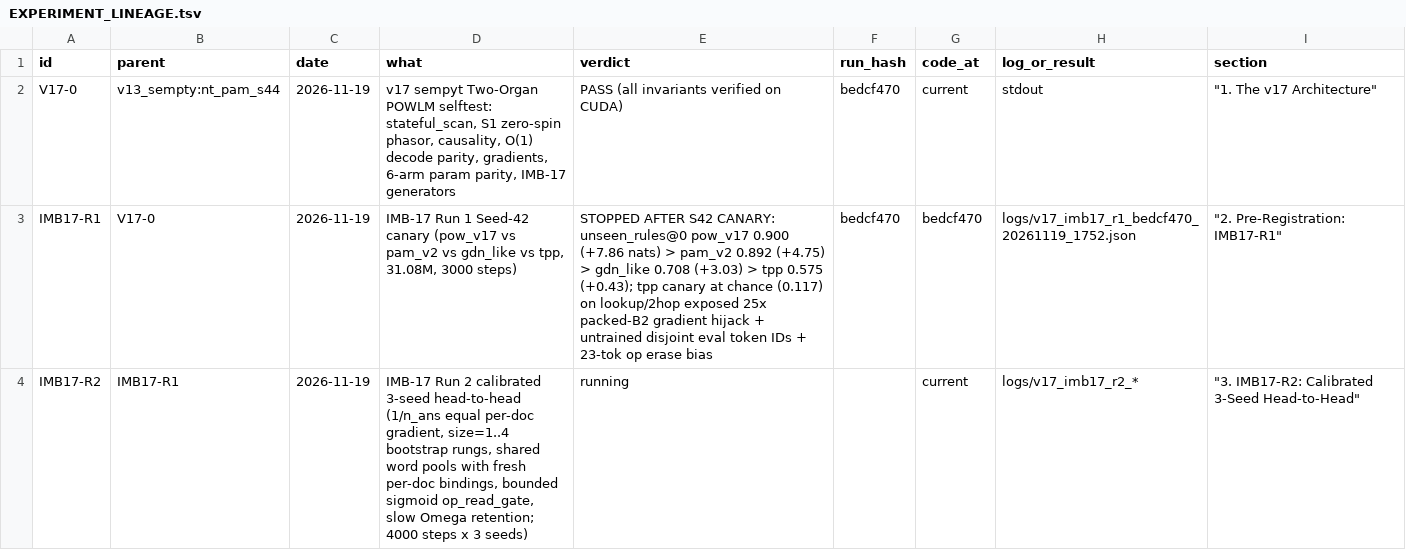
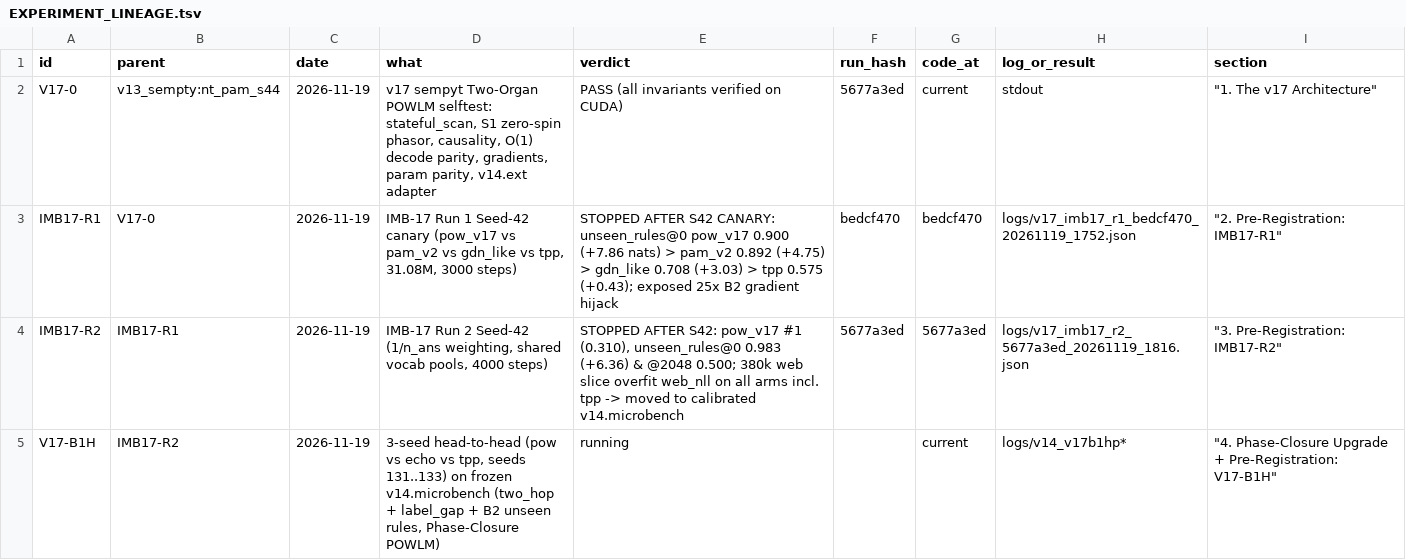
Before and after one commit to gowrav-vishwakarma/qllm2, a TSV file: v17/EXPERIMENT_LINEAGE.tsv, drawn as a sheet.

Commit message:
v17: add Pointer-Chasing Phase-Closure + v14.microbench external adapter (v17.ext) + pre-register V17-B1H
What: (1) adds residual value identity (v = 0.5*x_heads + v_proj(x)) and shared sync_alpha phase closure on pure retrieved hop_vec in DualPhaseWorkspaceLayer so Hop 1 retrieved entities automatically lock onto their write-time S^1 phase in Hop 2; (2) adds v17/ext.py (build_pow, build_pow_sync, build_pow_work) matching V14LM(echo) params to <0.1%; (3) records IMB17-R2 seed-42 result and pre-registers V17-B1H 3-seed head-to-head (pow vs echo vs tpp on two_hop + label_gap + B2 unseen rules).
Verified: python -m v17.selftest ALL PASS on CUDA (including v17.ext:build_pow adapter); exp_tree.py 230 nodes.

```diff
--- a/v17/EXPERIMENT_LINEAGE.tsv
+++ b/v17/EXPERIMENT_LINEAGE.tsv
@@ -1,4 +1,5 @@
 id	parent	date	what	verdict	run_hash	code_at	log_or_result	section
-V17-0	v13_sempty:nt_pam_s44	2026-11-19	v17 sempyt Two-Organ POWLM selftest: stateful_scan, S1 zero-spin phasor, causality, O(1) decode parity, gradients, 6-arm param parity, IMB-17 generators	PASS (all invariants verified on CUDA)	bedcf470	current	stdout	"""1. The v17 Architecture"""
-IMB17-R1	V17-0	2026-11-19	IMB-17 Run 1 Seed-42 canary (pow_v17 vs pam_v2 vs gdn_like vs tpp, 31.08M, 3000 steps)	STOPPED AFTER S42 CANARY: unseen_rules@0 pow_v17 0.900 (+7.86 nats) > pam_v2 0.892 (+4.75) > gdn_like 0.708 (+3.03) > tpp 0.575 (+0.43); tpp canary at chance (0.117) on lookup/2hop exposed 25x packed-B2 gradient hijack + untrained disjoint eval token IDs + 23-tok op erase bias	bedcf470	bedcf470	logs/v17_imb17_r1_bedcf470_20261119_1752.json	"""2. Pre-Registration: IMB17-R1"""
-IMB17-R2	IMB17-R1	2026-11-19	IMB-17 Run 2 calibrated 3-seed head-to-head (1/n_ans equal per-doc gradient, size=1..4 bootstrap rungs, shared word pools with fresh per-doc bindings, bounded sigmoid op_read_gate, slow Omega retention; 4000 steps x 3 seeds)	running		current	logs/v17_imb17_r2_*	"""3. IMB17-R2: Calibrated 3-Seed Head-to-Head"""
+V17-0	v13_sempty:nt_pam_s44	2026-11-19	v17 sempyt Two-Organ POWLM selftest: stateful_scan, S1 zero-spin phasor, causality, O(1) decode parity, gradients, param parity, v14.ext adapter	PASS (all invariants verified on CUDA)	5677a3ed	current	stdout	"""1. The v17 Architecture"""
+IMB17-R1	V17-0	2026-11-19	IMB-17 Run 1 Seed-42 canary (pow_v17 vs pam_v2 vs gdn_like vs tpp, 31.08M, 3000 steps)	STOPPED AFTER S42 CANARY: unseen_rules@0 pow_v17 0.900 (+7.86 nats) > pam_v2 0.892 (+4.75) > gdn_like 0.708 (+3.03) > tpp 0.575 (+0.43); exposed 25x B2 gradient hijack	bedcf470	bedcf470	logs/v17_imb17_r1_bedcf470_20261119_1752.json	"""2. Pre-Registration: IMB17-R1"""
+IMB17-R2	IMB17-R1	2026-11-19	IMB-17 Run 2 Seed-42 (1/n_ans weighting, shared vocab pools, 4000 steps)	STOPPED AFTER S42: pow_v17 #1 (0.310), unseen_rules@0 0.983 (+6.36) & @2048 0.500; 380k web slice overfit web_nll on all arms incl. tpp -> moved to calibrated v14.microbench	5677a3ed	5677a3ed	logs/v17_imb17_r2_5677a3ed_20261119_1816.json	"""3. Pre-Registration: IMB17-R2"""
+V17-B1H	IMB17-R2	2026-11-19	3-seed head-to-head (pow vs echo vs tpp, seeds 131..133) on frozen v14.microbench (two_hop + label_gap + B2 unseen rules, Phase-Closure POWLM)	running		current	logs/v14_v17b1hp*	"""4. Phase-Closure Upgrade + Pre-Registration: V17-B1H"""
```
Also changed, not shown: 7 other files.
